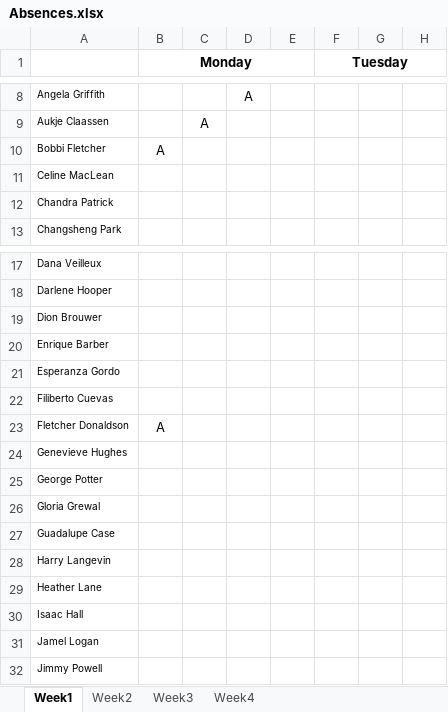
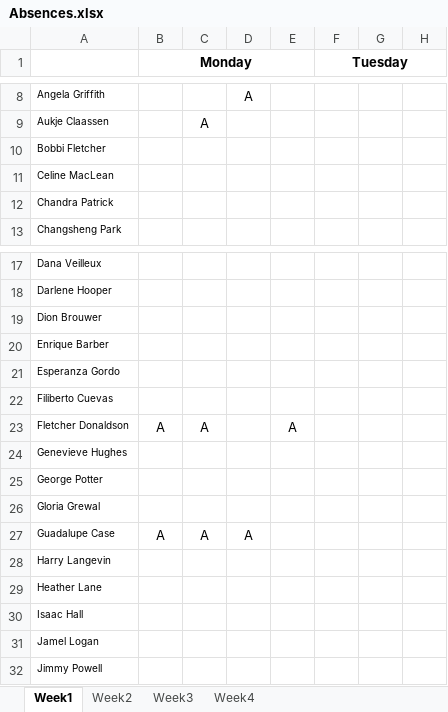
Before and after one commit to myUNB-CSCourses/OCT-T9, an Excel workbook: On-Call-Tracker/src/inputs/Absences.xlsx, sheet Week1, drawn as a sheet; only a part is shown, gaps mark what is left out; values as stored, in another font and other column widths than the file's, no borders; the diff names each change by its address in the sheet, - before the commit and + after, or states it on an @@ line.

```diff
--- a/On-Call-Tracker/src/inputs/Absences.xlsx (sheet Week1)
+++ b/On-Call-Tracker/src/inputs/Absences.xlsx (sheet Week1)
-B10 (Monday): A
+B10 (Monday): (empty)
-C23: (empty)
+C23: A
-E23: (empty)
+E23: A
-B27 (Monday): (empty)
+B27 (Monday): A
-C27: (empty)
+C27: A
-D27: (empty)
+D27: A
```
Also changed, not shown: On-Call-Tracker/src/inputs/On-call_Tallies.xlsx, On-Call-Tracker/src/inputs/Output.xlsx, 5 other files.
